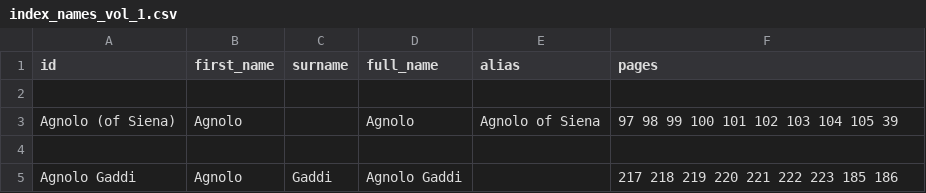
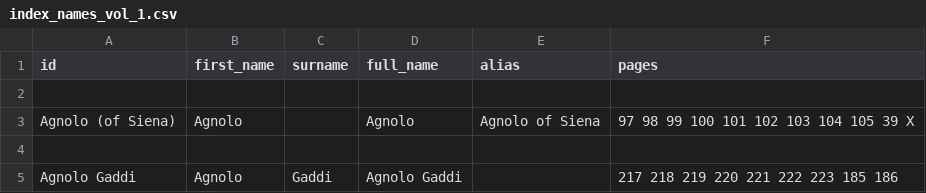
Before and after one commit to ISE-FIZKarlsruhe/vasari_network, a CSV file: data/index_names_vol_1.csv, drawn as a sheet; only a part is shown.

Commit message:
Update Nele Meeting
Added an X on pages Agnolo

```diff
--- a/data/index_names_vol_1.csv
+++ b/data/index_names_vol_1.csv
@@ -2,3 +2,3 @@ id,first_name,surname,full_name,alias,pages
 
-Agnolo (of Siena),Agnolo,,Agnolo,Agnolo of Siena,97 98 99 100 101 102 103 104 105 39
+Agnolo (of Siena),Agnolo,,Agnolo,Agnolo of Siena,97 98 99 100 101 102 103 104 105 39 X
 
```
